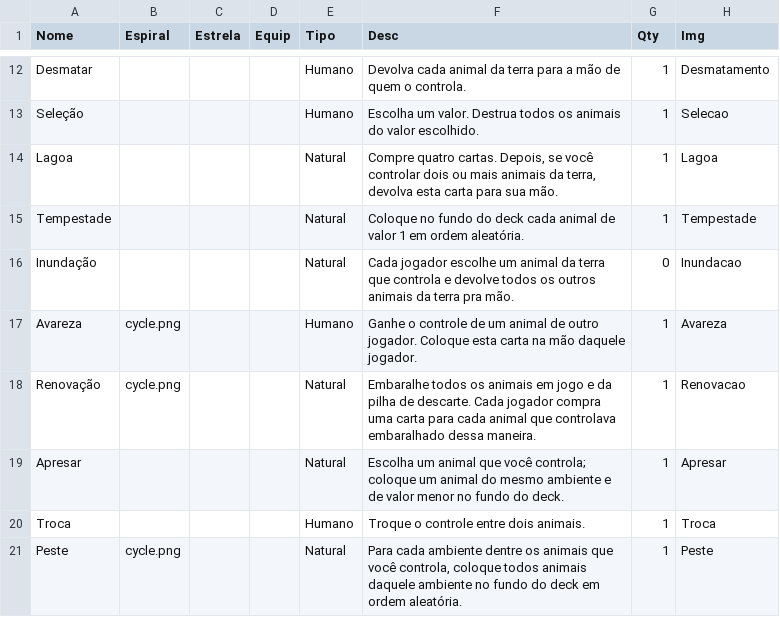
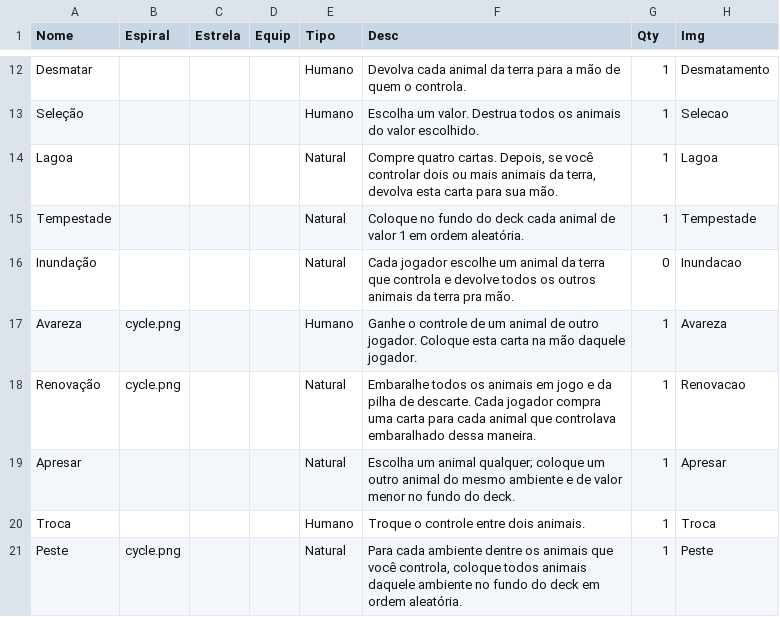
Before and after one commit to AlexandreNasajon/vegano2D, a CSV file: Veganismo - Impactos.csv, drawn as a sheet; only a part is shown, gaps mark what is left out.

Commit message:
Update Veganismo - Impactos.csv

```diff
--- a/Veganismo - Impactos.csv
+++ b/Veganismo - Impactos.csv
@@ -18,3 +18,3 @@ Avareza,cycle.png,,,Humano,"Ganhe o controle de um animal de outro jogador. Colo
 Renovação,cycle.png,,,Natural,"Embaralhe todos os animais em jogo e da pilha de descarte. Cada jogador compra uma carta para cada animal que controlava embaralhado dessa maneira.",1,Renovacao
-Apresar,,,,Natural,"Escolha um animal que você controla; coloque um animal do mesmo ambiente e de valor menor no fundo do deck.",1,Apresar
+Apresar,,,,Natural,"Escolha um animal qualquer; coloque um outro animal do mesmo ambiente e de valor menor no fundo do deck.",1,Apresar
 Troca,,,,Humano,"Troque o controle entre dois animais.",1,Troca
```
